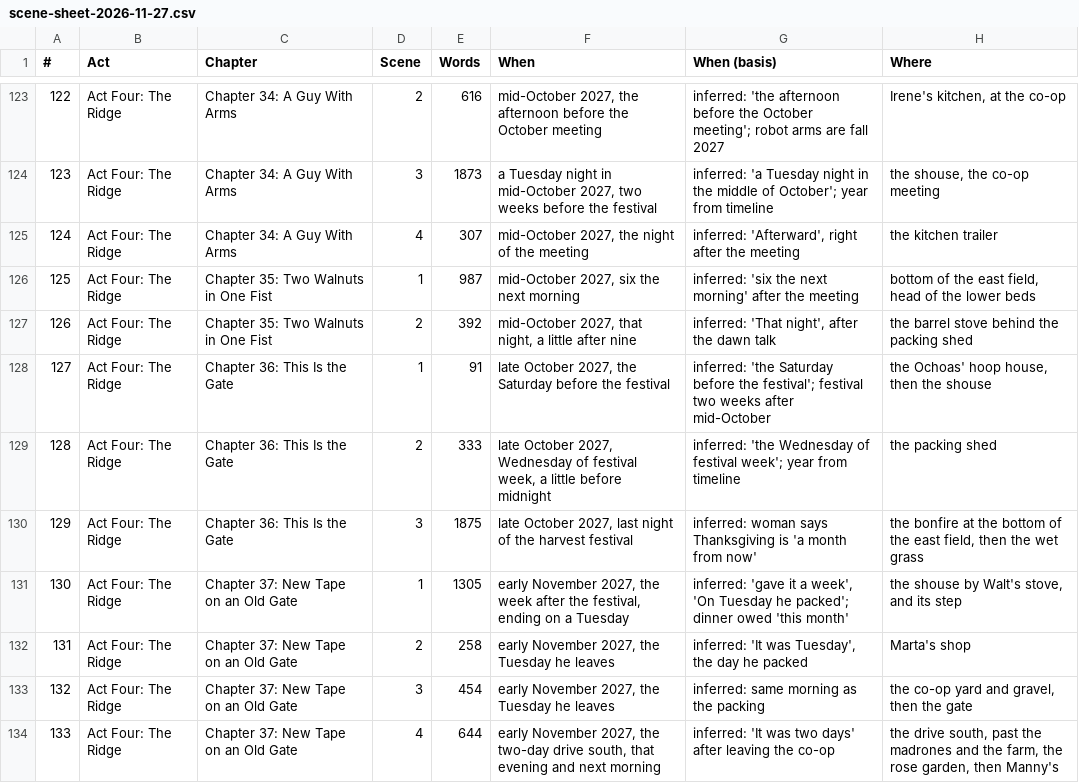
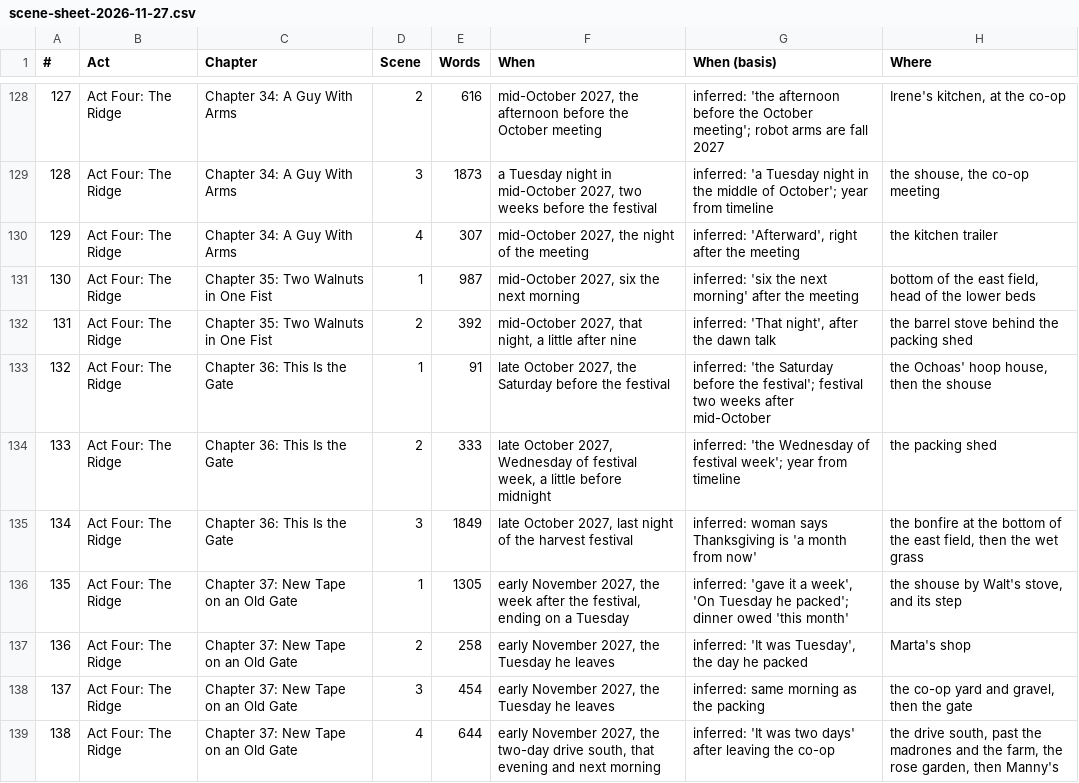
Before and after one commit to ctavolazzi/survivingthesingularity, a CSV file: manuscript/novel/scene-sheet-2026-11-27.csv, drawn as a sheet; only a part is shown, gaps mark what is left out; addresses are those after the commit; the diff covers the shown part only; the diff names each change by its address in the sheet, - before the commit and + after, or states it on an @@ line.

```diff
--- a/manuscript/novel/scene-sheet-2026-11-27.csv
+++ b/manuscript/novel/scene-sheet-2026-11-27.csv
@@ column A (#) renumbered from row 89 down @@
-E135 (Words): 1875
+E135 (Words): 1849
```
Also changed, not shown: 5 added rows and 14 edited cells elsewhere in this file, 6 other files.
